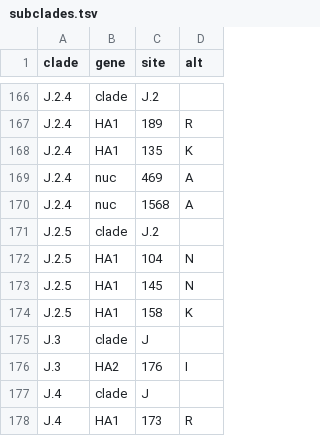
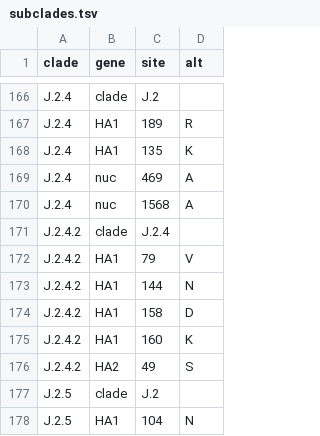
Before and after one commit to NW-PaGe/seasonal-flu, a TSV file: config/h3n2/ha/subclades.tsv, drawn as a sheet; only a part is shown, gaps mark what is left out; the shorter side is filled out with more unchanged rows; the diff names each change by its address in the sheet, - before the commit and + after, or states it on an @@ line.

Commit message:
add HA subclade categories
file is automatically downloaded & updated by the subclade rule step

```diff
--- a/config/h3n2/ha/subclades.tsv
+++ b/config/h3n2/ha/subclades.tsv
+row 171: J.2.4.2 | clade | J.2.4
+row 172: J.2.4.2 | HA1 | 79 | V
+row 173: J.2.4.2 | HA1 | 144 | N
+row 174: J.2.4.2 | HA1 | 158 | D
+row 175: J.2.4.2 | HA1 | 160 | K
+row 176: J.2.4.2 | HA2 | 49 | S
```
